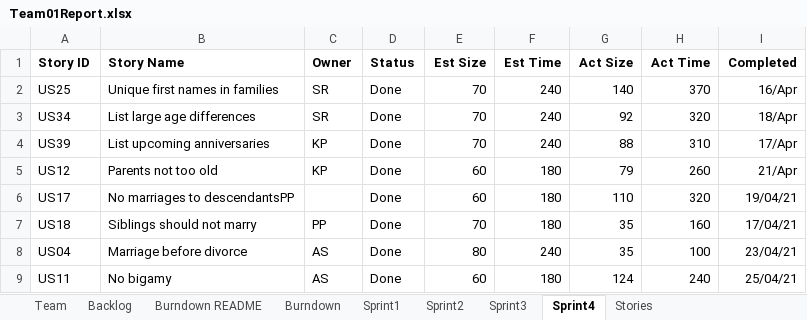
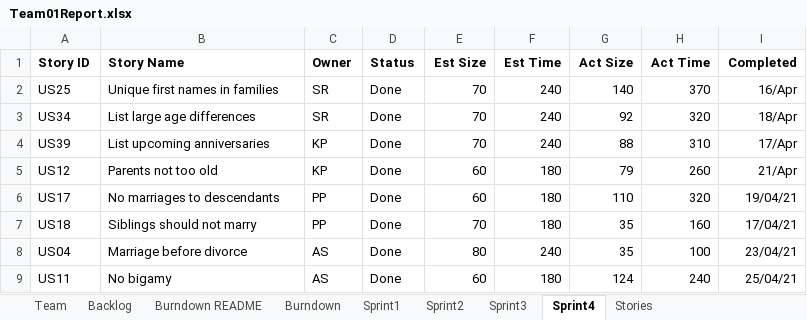
Before and after one commit to SmitaRath/AgileMethodologies_FinalProject, an Excel workbook: Team01Report.xlsx, sheet Sprint4, drawn as a sheet; only a part is shown; values as stored, in another font and other column widths than the file's, no borders; the diff names each change by its address in the sheet, - before the commit and + after, or states it on an @@ line.

Commit message:
sprint 4 excel is updated

```diff
--- a/Team01Report.xlsx (sheet Sprint4)
+++ b/Team01Report.xlsx (sheet Sprint4)
-B6 (Story Name): No marriages to descendantsPP
+B6 (Story Name): No marriages to descendants
-C6 (Owner): (empty)
+C6 (Owner): PP
```
Also changed, not shown: sheet Sprint1, charts or pictures, 1 other file.
